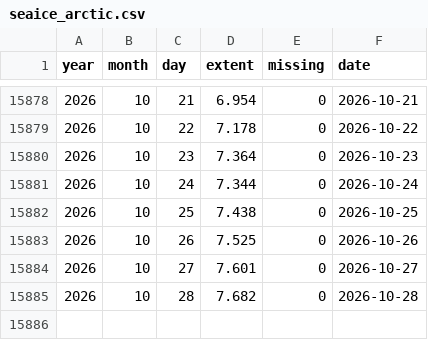
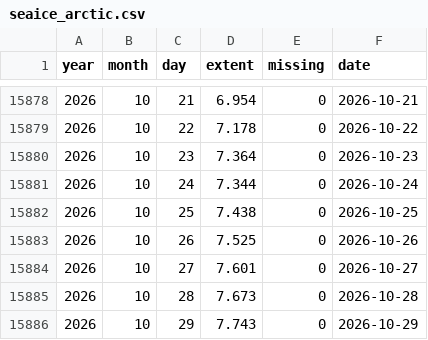
Before and after one commit to kwebercc/cs-observable-data, a CSV file: data/seaice_arctic.csv, drawn as a sheet; only a part is shown, gaps mark what is left out.

```diff
--- a/data/seaice_arctic.csv
+++ b/data/seaice_arctic.csv
@@ -15884,2 +15884,3 @@ year,month,day,extent,missing,date
 2026,10,27,7.601,0,2026-10-27
-2026,10,28,7.682,0,2026-10-28
+2026,10,28,7.673,0,2026-10-28
+2026,10,29,7.743,0,2026-10-29
```
Also changed, not shown: 2 other files.
